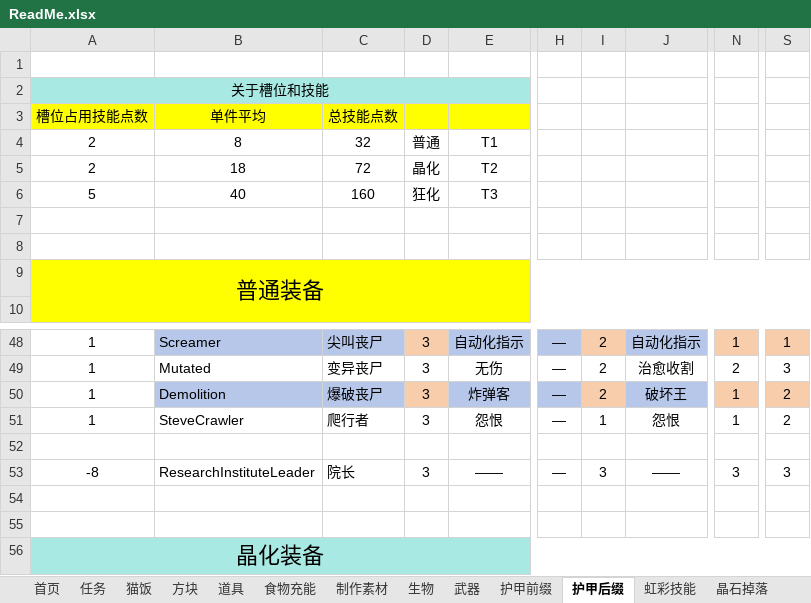
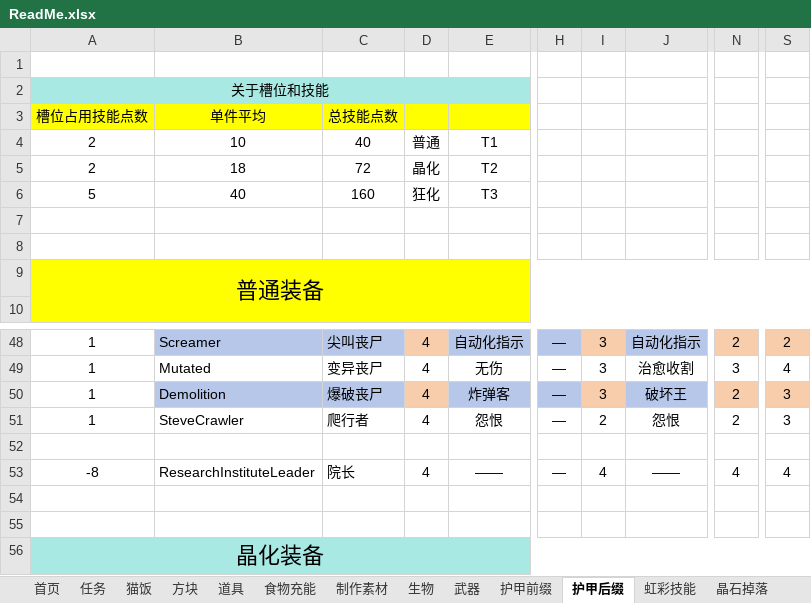
Before and after one commit to DreamBlueSun/7daystodie, an Excel workbook: IridescentAlchemy3-TraceOfBattle/ReadMe.xlsx, sheet 护甲后缀, drawn as a sheet; only a part is shown, gaps mark what is left out; values as stored, in another font and other column widths than the file's, no borders; the diff covers the shown part only; the diff names each change by its address in the sheet, - before the commit and + after, or states it on an @@ line.

```diff
--- a/IridescentAlchemy3-TraceOfBattle/ReadMe.xlsx (sheet 护甲后缀)
+++ b/IridescentAlchemy3-TraceOfBattle/ReadMe.xlsx (sheet 护甲后缀)
-B4: 8
+B4: 10
-C4: 32
+C4: 40
-D48:D51: 3
+D48:D51: 4
-I48:I50: 2
+I48:I50: 3
-N48: 1
+N48: 2
-S48: 1
+S48: 2
-N49: 2
+N49: 3
-S49: 3
+S49: 4
-N50:N51: 1
+N50:N51: 2
-S50:S51: 2
+S50:S51: 3
-I51: 1
+I51: 2
-D53: 3
+D53: 4
-I53: 3
+I53: 4
-N53: 3
+N53: 4
-S53: 3
+S53: 4
```
Also changed, not shown: 120 edited cells elsewhere in this sheet, 2 other files.
